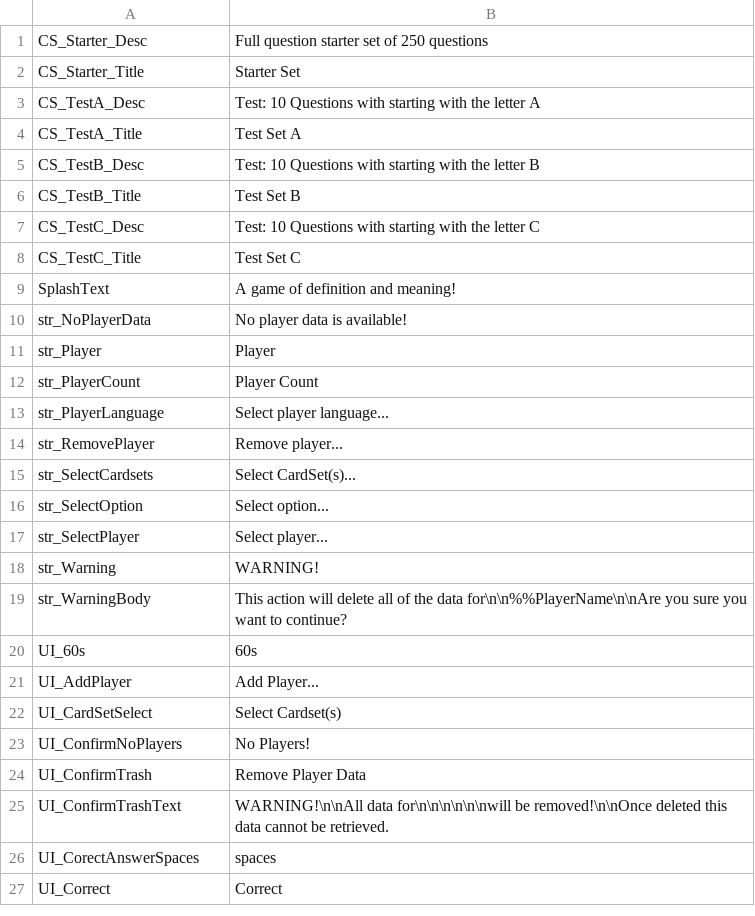
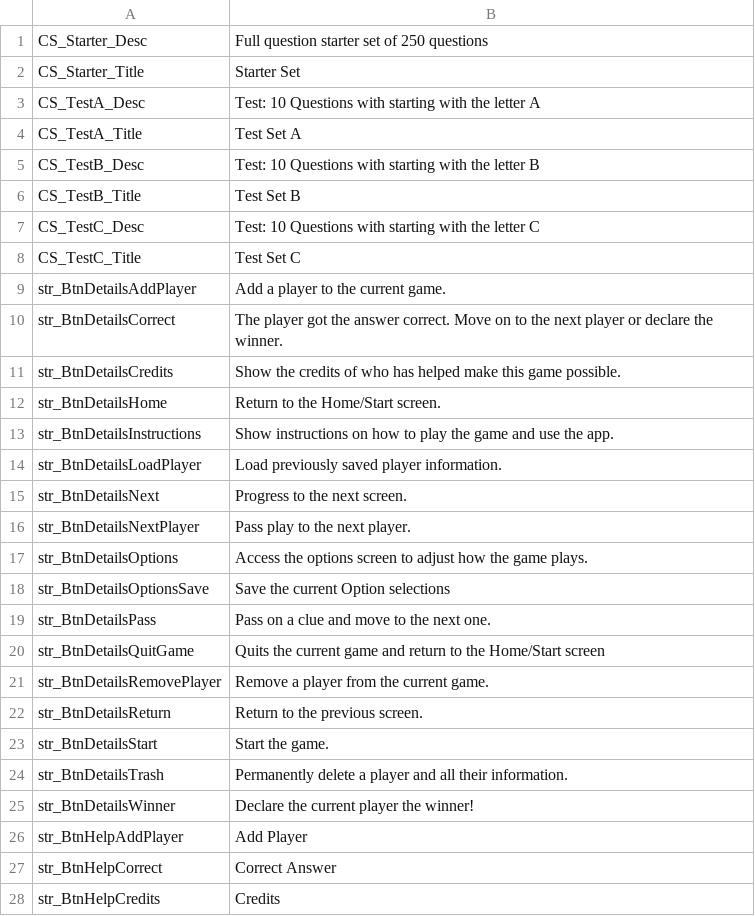
Before and after one commit to GrayMonkey/Err, a CSV file: Assets/Resources/LocText - English.csv, drawn as a sheet; only a part is shown; the shorter side is filled out with more unchanged rows; the diff covers the shown part only.

```diff
--- a/Assets/Resources/LocText - English.csv
+++ b/Assets/Resources/LocText - English.csv
@@ -8,2 +8,21 @@ CS_TestC_Desc,Test: 10 Questions with starting with the letter C
 CS_TestC_Title,Test Set C
-SplashText,A game of definition and meaning!
+str_BtnDetailsAddPlayer,Add a player to the current game.
+str_BtnDetailsCorrect,The player got the answer correct. Move on to the next player or declare the winner.
+str_BtnDetailsCredits,Show the credits of who has helped make this game possible.
+str_BtnDetailsHome,Return to the Home/Start screen.
+str_BtnDetailsInstructions,Show instructions on how to play the game and use the app.
+str_BtnDetailsLoadPlayer,Load previously saved player information.
+str_BtnDetailsNext,Progress to the next screen.
+str_BtnDetailsNextPlayer,Pass play to the next player.
+str_BtnDetailsOptions,Access the options screen to adjust how the game plays.
+str_BtnDetailsOptionsSave,Save the current Option selections
+str_BtnDetailsPass,Pass on a clue and move to the next one.
+str_BtnDetailsQuitGame,Quits the current game and return to the Home/Start screen
+str_BtnDetailsRemovePlayer,Remove a player from the current game.
+str_BtnDetailsReturn,Return to the previous screen.
+str_BtnDetailsStart,Start the game.
+str_BtnDetailsTrash,Permanently delete a player and all their information.
+str_BtnDetailsWinner,Declare the current player the winner!
+str_BtnHelpAddPlayer,Add Player
+str_BtnHelpCorrect,Correct Answer
+str_BtnHelpCredits,Credits
```
Also changed, not shown: 29 added rows, 1 removed row and 1 edited cell elsewhere in this file, Assets/Resources/LocText - French.csv, Assets/Resources/LocText - German.csv, 34 other files.
